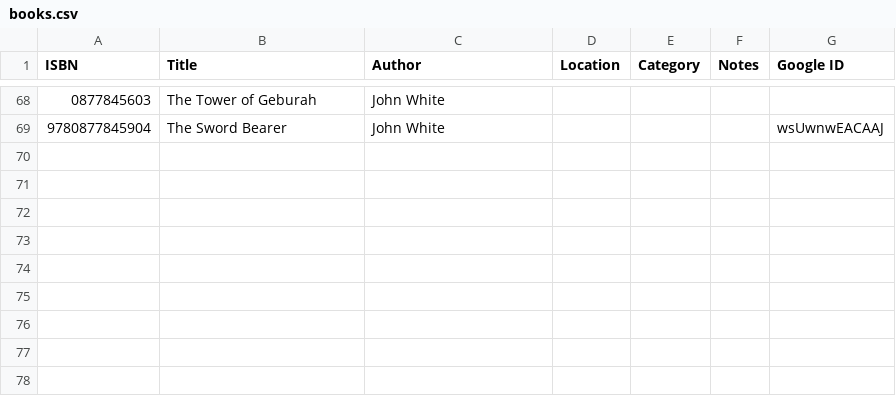
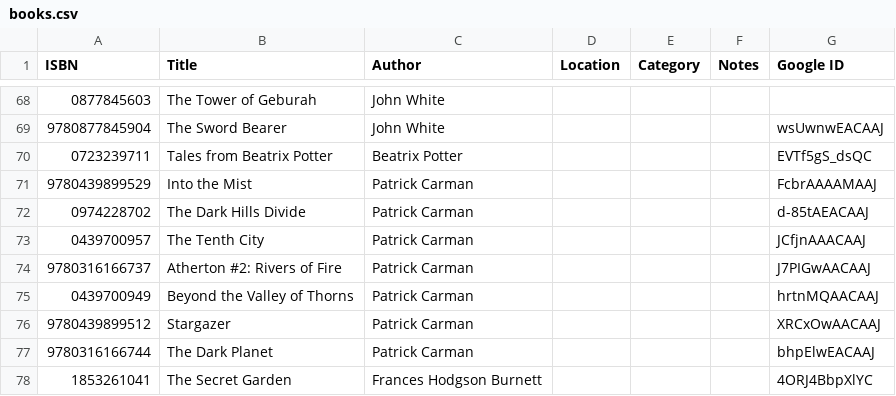
Before and after one commit to alexanderbird/books.abird.ca, a CSV file: data/books.csv, drawn as a sheet; only a part is shown, gaps mark what is left out; the diff names each change by its address in the sheet, - before the commit and + after, or states it on an @@ line.

Commit message:
Add several more Youth-Stories books

```diff
--- a/data/books.csv
+++ b/data/books.csv
+row 70: 0723239711 | Tales from Beatrix Potter | Beatrix Potter |  |  |  | EVTf5gS_dsQC
+row 71: 9780439899529 | Into the Mist | Patrick Carman |  |  |  | FcbrAAAAMAAJ
+row 72: 0974228702 | The Dark Hills Divide | Patrick Carman |  |  |  | d-85tAEACAAJ
+row 73: 0439700957 | The Tenth City | Patrick Carman |  |  |  | JCfjnAAACAAJ
+row 74: 9780316166737 | Atherton #2: Rivers of Fire | Patrick Carman |  |  |  | J7PIGwAACAAJ
+row 75: 0439700949 | Beyond the Valley of Thorns | Patrick Carman |  |  |  | hrtnMQAACAAJ
+row 76: 9780439899512 | Stargazer | Patrick Carman |  |  |  | XRCxOwAACAAJ
+row 77: 9780316166744 | The Dark Planet | Patrick Carman |  |  |  | bhpElwEACAAJ
+row 78: 1853261041 | The Secret Garden | Frances Hodgson Burnett |  |  |  | 4ORJ4BbpXlYC
```
Also changed, not shown: 10 other files.
